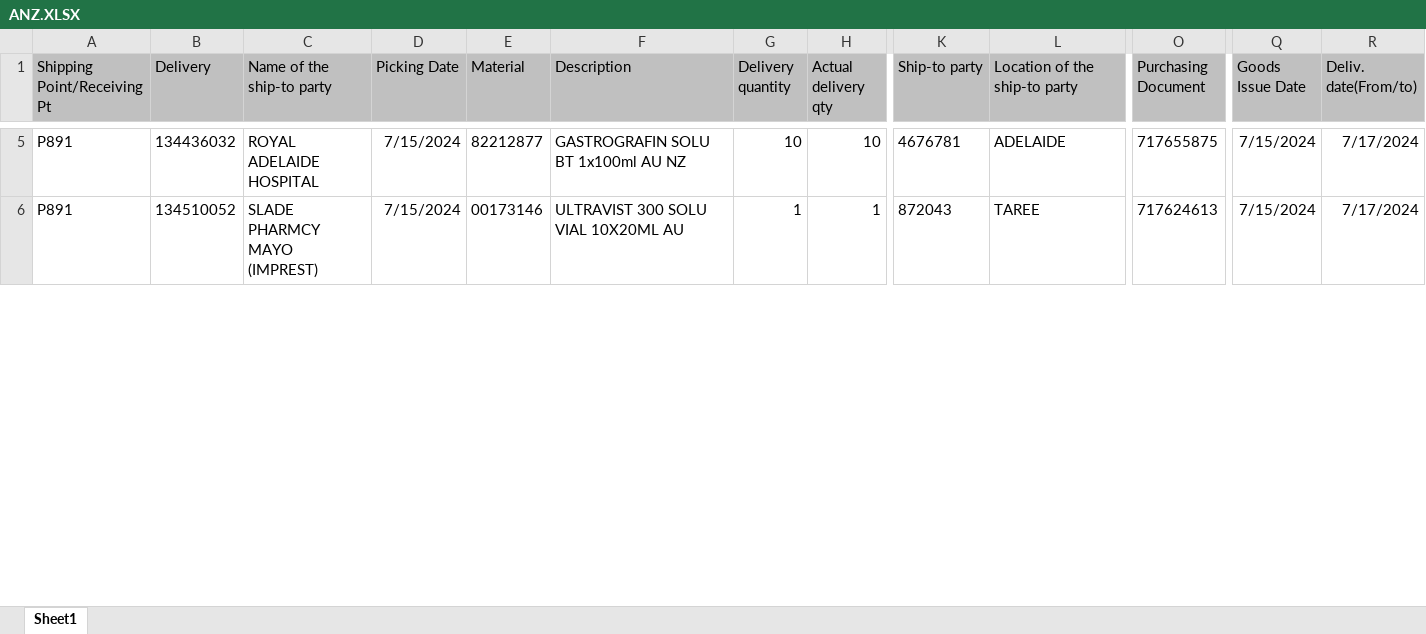
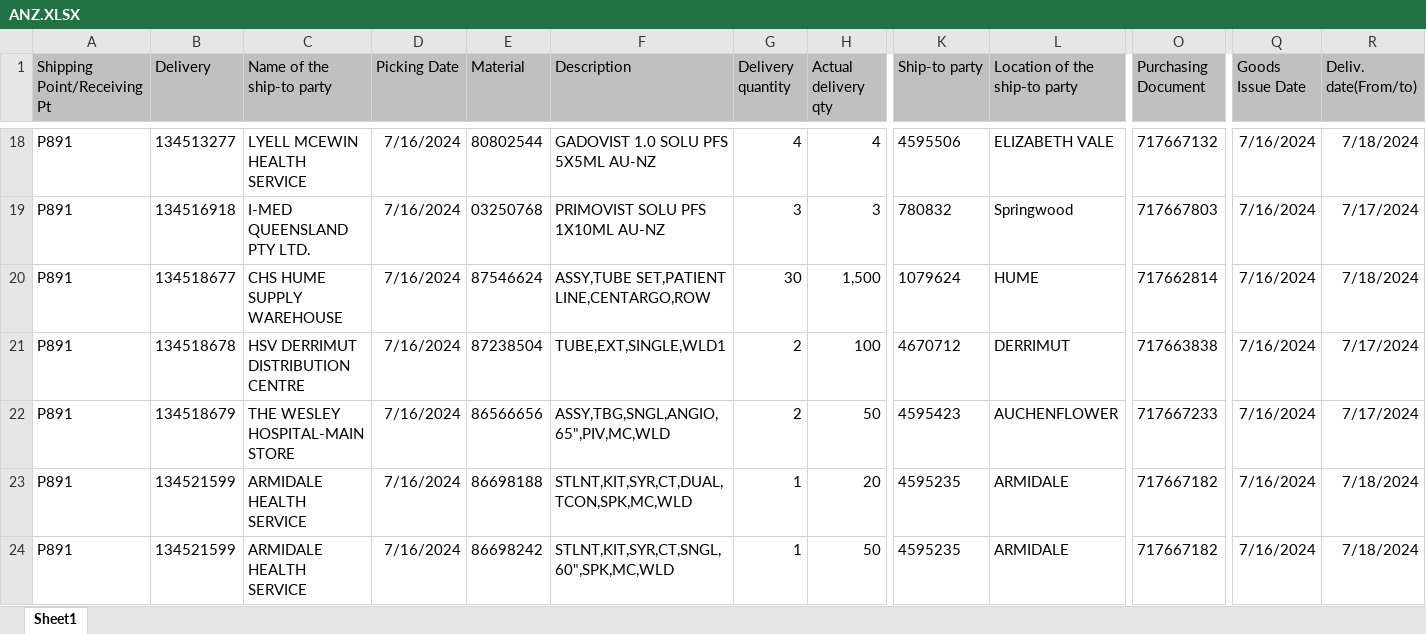
Before and after one commit to janphoenix/anz, an Excel workbook: ANZ.XLSX, sheet Sheet1, drawn as a sheet; only a part is shown, gaps mark what is left out; values as stored, in another font and other column widths than the file's, no borders; addresses are those after the commit; rows hold the shown columns only; the diff covers the shown part only; the diff names each change by its address in the sheet, - before the commit and + after, or states it on an @@ line.

```diff
--- a/ANZ.XLSX (sheet Sheet1)
+++ b/ANZ.XLSX (sheet Sheet1)
-B18 (Delivery): 134436032
+B18 (Delivery): 134513277
-C18 (Name of the ship-to party): ROYAL ADELAIDE HOSPITAL
+C18 (Name of the ship-to party): LYELL MCEWIN HEALTH SERVICE
-D18 (Picking Date): 7/15/2024
+D18 (Picking Date): 7/16/2024
-E18 (Material): 82212877
+E18 (Material): 80802544
-F18 (Description): GASTROGRAFIN SOLU BT 1x100ml AU NZ
+F18 (Description): GADOVIST 1.0 SOLU PFS 5X5ML AU-NZ
-G18 (Delivery quantity): 10
+G18 (Delivery quantity): 4
-H18 (Actual delivery qty): 10
+H18 (Actual delivery qty): 4
-K18 (Ship-to party): 4676781
+K18 (Ship-to party): 4595506
-L18 (Location of the ship-to party): ADELAIDE
+L18 (Location of the ship-to party): ELIZABETH VALE
-O18 (Purchasing Document): 717655875
+O18 (Purchasing Document): 717667132
-Q18 (Goods Issue Date): 7/15/2024
+Q18 (Goods Issue Date): 7/16/2024
-R18 (Deliv. date(From/to)): 7/17/2024
+R18 (Deliv. date(From/to)): 7/18/2024
+row 19: P891 | 134516918 | I-MED QUEENSLAND PTY LTD. | 7/16/2024 | 03250768 | PRIMOVIST SOLU PFS 1X10ML AU-NZ | 3 | 3 | 780832 | Springwood | 717667803 | 7/16/2024 | 7/17/2024
+row 20: P891 | 134518677 | CHS HUME SUPPLY WAREHOUSE | 7/16/2024 | 87546624 | ASSY,TUBE SET,PATIENT LINE,CENTARGO,ROW | 30 | 1,500 | 1079624 | HUME | 717662814 | 7/16/2024 | 7/18/2024
+row 21: P891 | 134518678 | HSV DERRIMUT DISTRIBUTION CENTRE | 7/16/2024 | 87238504 | TUBE,EXT,SINGLE,WLD1 | 2 | 100 | 4670712 | DERRIMUT | 717663838 | 7/16/2024 | 7/17/2024
+row 22: P891 | 134518679 | THE WESLEY HOSPITAL-MAIN STORE | 7/16/2024 | 86566656 | ASSY,TBG,SNGL,ANGIO,65",PIV,MC,WLD | 2 | 50 | 4595423 | AUCHENFLOWER | 717667233 | 7/16/2024 | 7/17/2024
-B23 (Delivery): 134510052
+B23 (Delivery): 134521599
-C23 (Name of the ship-to party): SLADE PHARMCY MAYO (IMPREST)
+C23 (Name of the ship-to party): ARMIDALE HEALTH SERVICE
-D23 (Picking Date): 7/15/2024
+D23 (Picking Date): 7/16/2024
-E23 (Material): 00173146
+E23 (Material): 86698188
-F23 (Description): ULTRAVIST 300 SOLU VIAL 10X20ML AU
+F23 (Description): STLNT,KIT,SYR,CT,DUAL,TCON,SPK,MC,WLD
-H23 (Actual delivery qty): 1
+H23 (Actual delivery qty): 20
-K23 (Ship-to party): 872043
+K23 (Ship-to party): 4595235
-L23 (Location of the ship-to party): TAREE
+L23 (Location of the ship-to party): ARMIDALE
-O23 (Purchasing Document): 717624613
+O23 (Purchasing Document): 717667182
-Q23 (Goods Issue Date): 7/15/2024
+Q23 (Goods Issue Date): 7/16/2024
-R23 (Deliv. date(From/to)): 7/17/2024
+R23 (Deliv. date(From/to)): 7/18/2024
+row 24: P891 | 134521599 | ARMIDALE HEALTH SERVICE | 7/16/2024 | 86698242 | STLNT,KIT,SYR,CT,SNGL,60",SPK,MC,WLD | 1 | 50 | 4595235 | ARMIDALE | 717667182 | 7/16/2024 | 7/18/2024
```
Also changed, not shown: 53 added rows and 89 edited cells elsewhere in this sheet.
